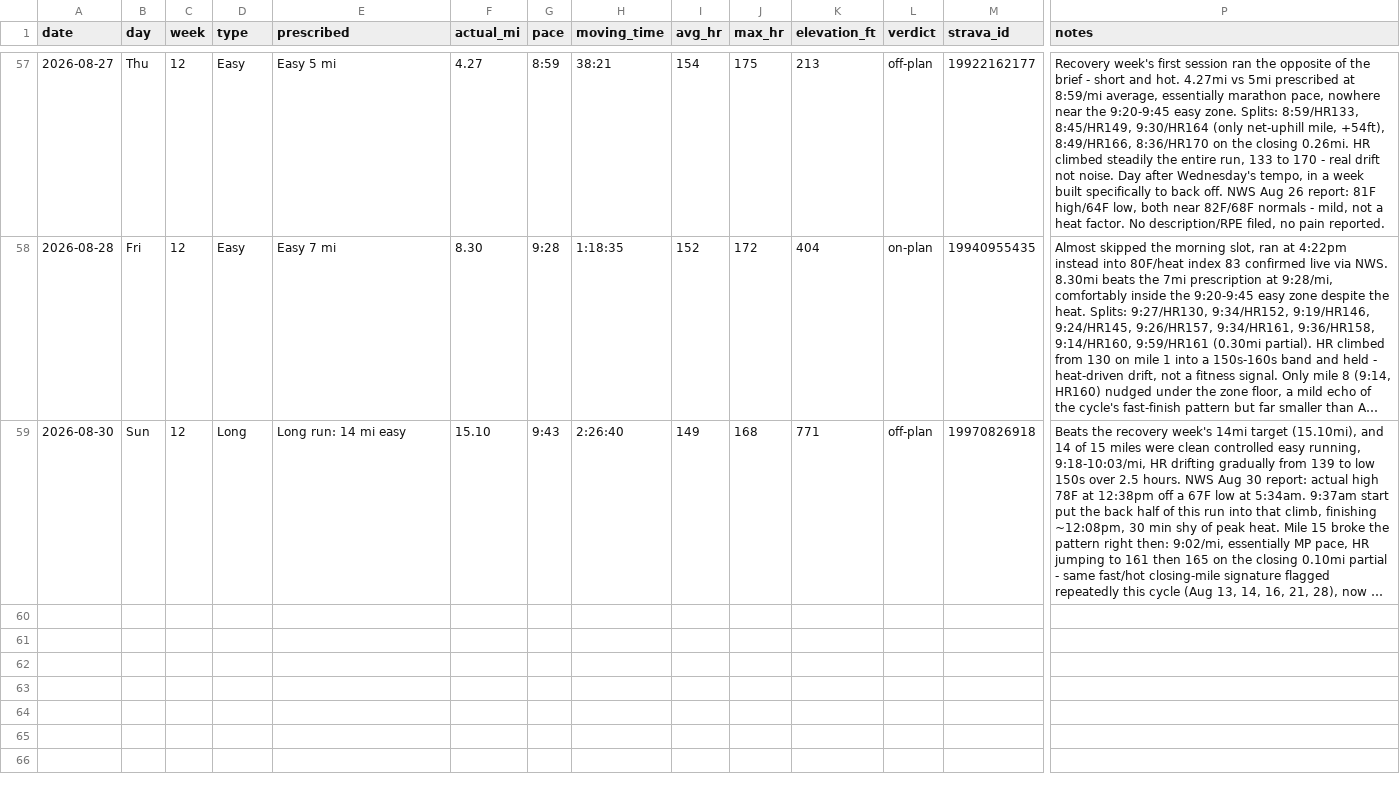
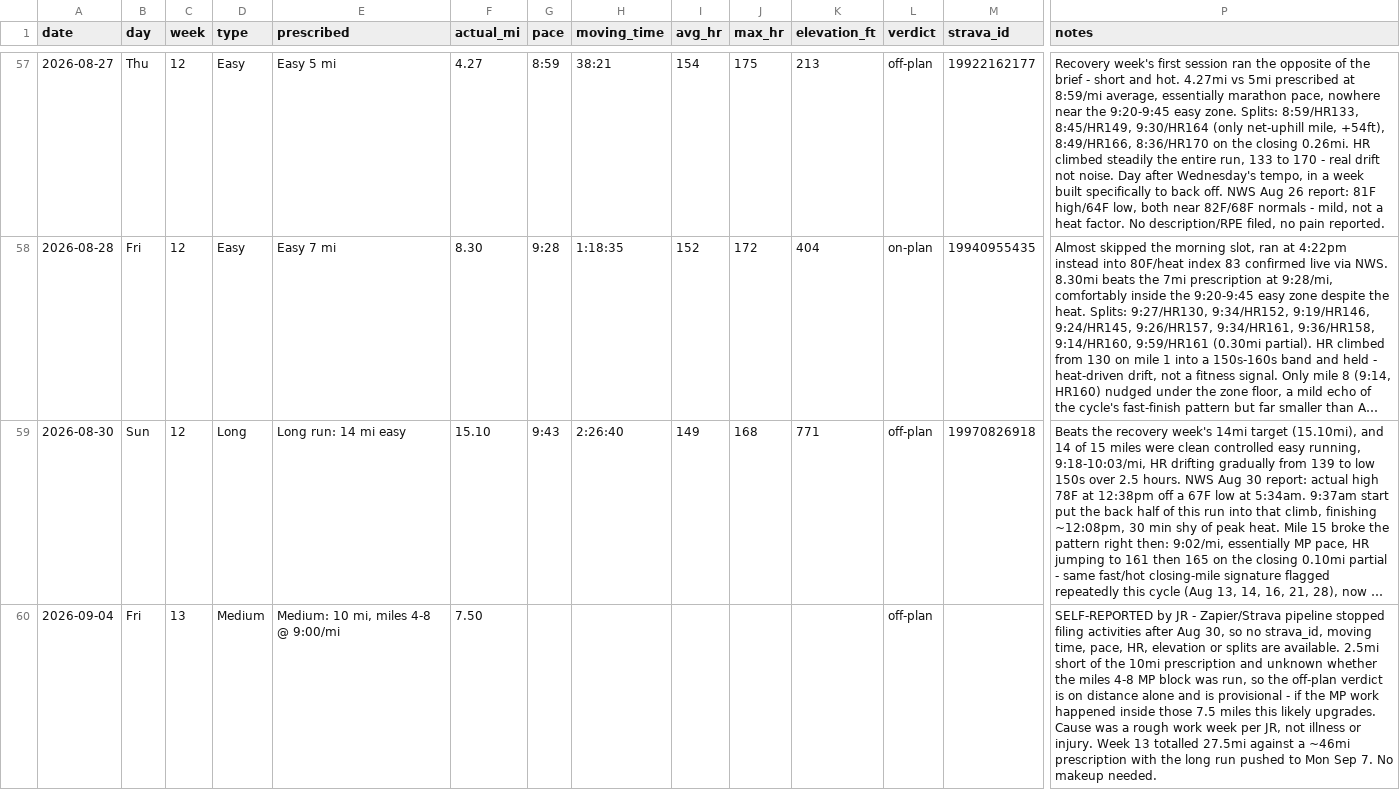
Before and after one commit to Jrichcrick/nyc-marathon-2026, a CSV file: data/log.csv, drawn as a sheet; only a part is shown, gaps mark what is left out; long unchanged cells end in …; rows hold the shown columns only; the diff covers the shown part only; the diff names each change by its address in the sheet, - before the commit and + after, or states it on an @@ line.

```diff
--- a/data/log.csv
+++ b/data/log.csv
+row 60: 2026-09-04 | Fri | 13 | Medium | Medium: 10 mi, miles 4-8 @ 9:00/mi | 7.50 |  |  |  |  |  | off-plan |  | SELF-REPORTED by JR - Zapier/Strava pipeline stopped filing activities after Aug 30, so no strava_id, moving time, pace, HR, elevation or splits are available. 2.5mi short of the 10mi prescription and unknown whether the miles 4-8 MP block was run, so the off-plan verdict is on distance alone and is provisional - if the MP work happened inside those 7.5 miles this likely upgrades. Cause was a rough work week per JR, not illness or injury. Week 13 totalled 27.5mi against a ~46mi prescription with the long run pushed to Mon Sep 7. No makeup needed.
```
Also changed, not shown: 1 added row elsewhere in this file, data/plan.csv, 2 other files.
